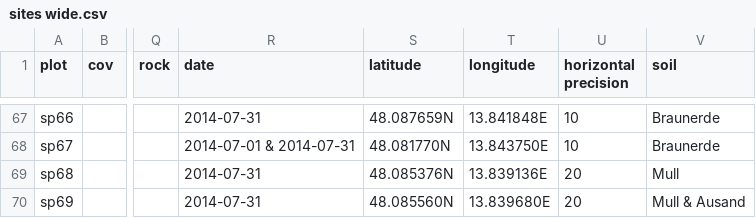
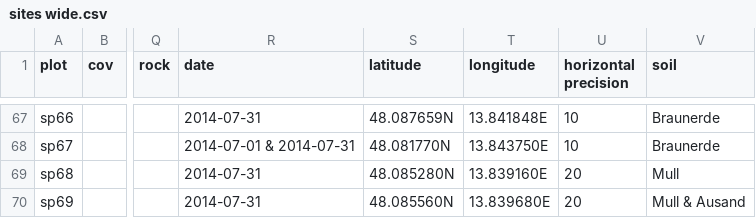
Before and after one commit to albinblaschka/vegsoup-data, a CSV file: stadl-paura dta/sites wide.csv, drawn as a sheet; only a part is shown, gaps mark what is left out; the diff names each change by its address in the sheet, - before the commit and + after, or states it on an @@ line.

Commit message:
coordinates for another plot precised

```diff
--- a/stadl-paura dta/sites wide.csv
+++ b/stadl-paura dta/sites wide.csv
-S69 (latitude): 48.085376N
+S69 (latitude): 48.085280N
-T69 (longitude): 13.839136E
+T69 (longitude): 13.839160E
```
